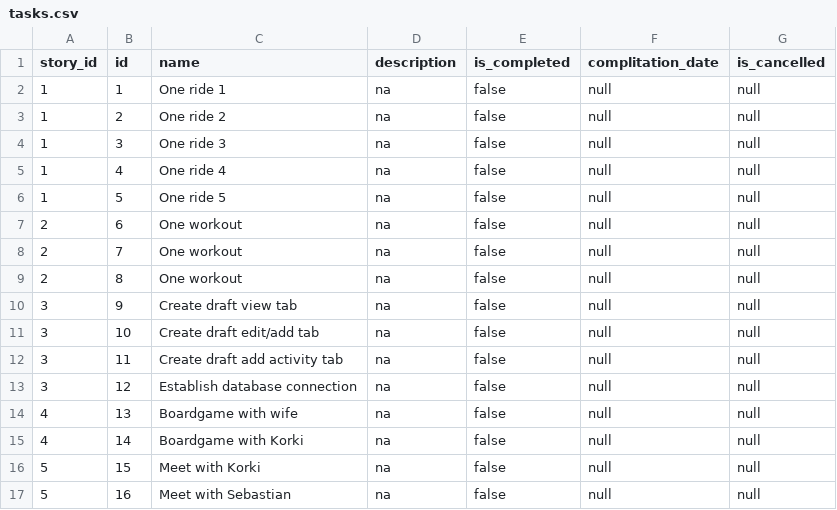
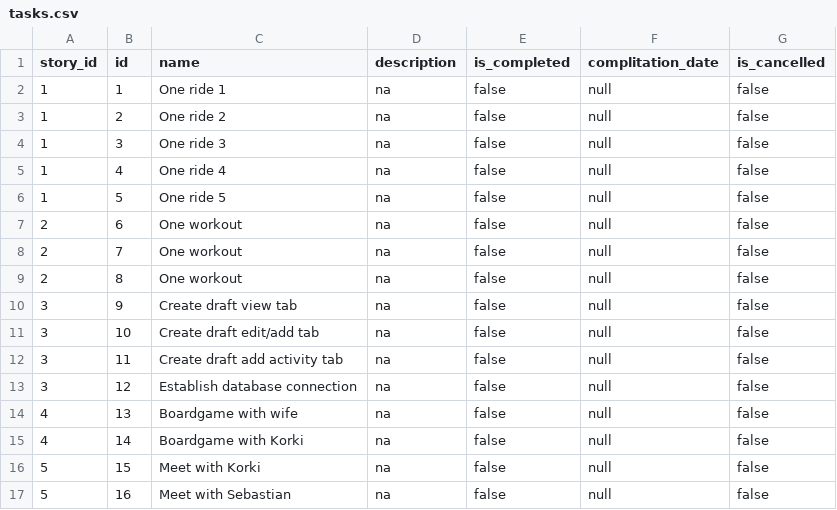
Before and after one commit to tferenc007/task_management, a CSV file: data/tasks.csv, drawn as a sheet.

Commit message:
[tm-4] Fulfill all information if story and task is selected. Clean all information if the add new task is selected

```diff
--- a/data/tasks.csv
+++ b/data/tasks.csv
@@ -1,17 +1,17 @@
 story_id,id,name,description,is_completed,complitation_date,is_cancelled
-1,1,One ride 1,na,false,null,null
-1,2,One ride 2,na,false,null,null
-1,3,One ride 3,na,false,null,null
-1,4,One ride 4,na,false,null,null
-1,5,One ride 5,na,false,null,null
-2,6,One workout,na,false,null,null
-2,7,One workout,na,false,null,null
-2,8,One workout,na,false,null,null
-3,9,Create draft view tab,na,false,null,null
-3,10,Create draft edit/add tab,na,false,null,null
-3,11,Create draft add activity tab,na,false,null,null
-3,12,Establish database connection,na,false,null,null
-4,13,Boardgame with wife,na,false,null,null
-4,14,Boardgame with Korki,na,false,null,null
-5,15,Meet with Korki,na,false,null,null
-5,16,Meet with Sebastian ,na,false,null,null
+1,1,One ride 1,na,false,null,false
+1,2,One ride 2,na,false,null,false
+1,3,One ride 3,na,false,null,false
+1,4,One ride 4,na,false,null,false
+1,5,One ride 5,na,false,null,false
+2,6,One workout,na,false,null,false
+2,7,One workout,na,false,null,false
+2,8,One workout,na,false,null,false
+3,9,Create draft view tab,na,false,null,false
+3,10,Create draft edit/add tab,na,false,null,false
+3,11,Create draft add activity tab,na,false,null,false
+3,12,Establish database connection,na,false,null,false
+4,13,Boardgame with wife,na,false,null,false
+4,14,Boardgame with Korki,na,false,null,false
+5,15,Meet with Korki,na,false,null,false
+5,16,Meet with Sebastian ,na,false,null,false
```
Also changed, not shown: 4 other files.
